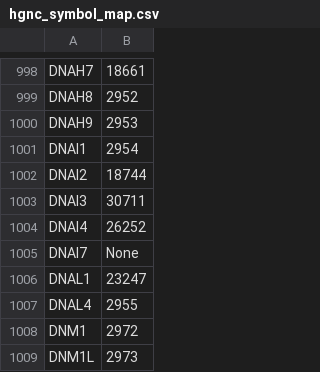
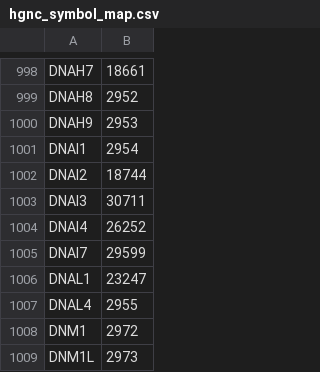
Before and after one commit to wikipathways/famplex, a CSV file: export/hgnc_symbol_map.csv, drawn as a sheet; only a part is shown, gaps mark what is left out.

Commit message:
Fix symbol mapping

```diff
--- a/export/hgnc_symbol_map.csv
+++ b/export/hgnc_symbol_map.csv
@@ -1004,3 +1004,3 @@ DNAI3,30711
 DNAI4,26252
-DNAI7,None
+DNAI7,29599
 DNAL1,23247
```
